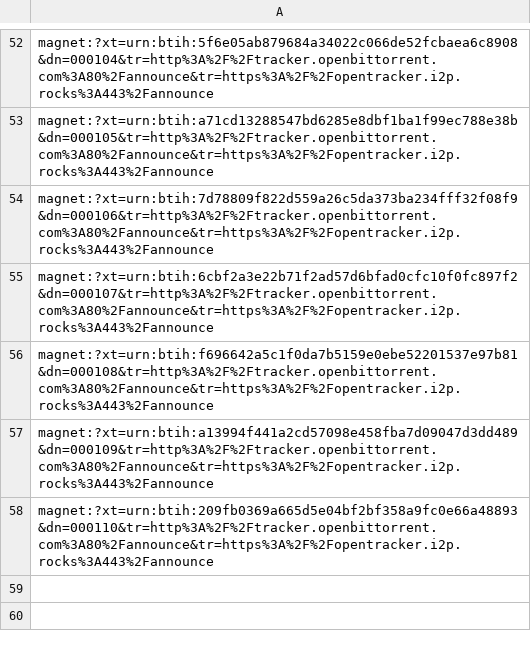
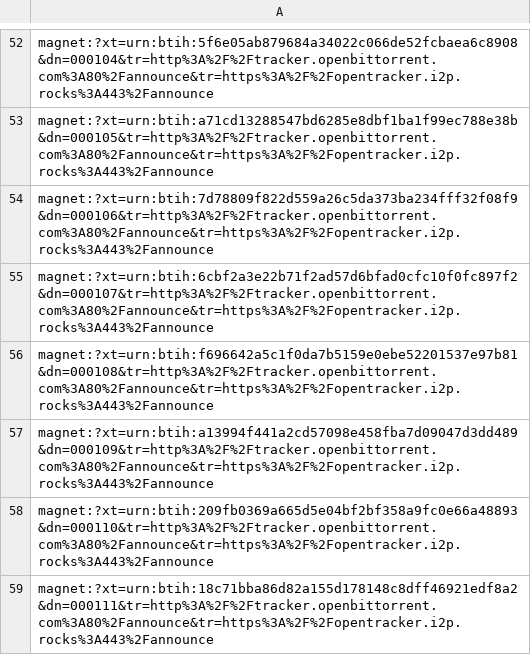
Before and after one commit to vgrichina/near-lake-torrents, a CSV file: mainnet/3.csv, drawn as a sheet; only a part is shown, gaps mark what is left out; the diff names each change by its address in the sheet, - before the commit and + after, or states it on an @@ line.

```diff
--- a/mainnet/3.csv
+++ b/mainnet/3.csv
+row 59: magnet:?xt=urn:btih:18c71bba86d82a155d178148c8dff46921edf8a2&dn=000111&tr=http%3A%2F%2Ftracker.openbittorrent.com%3A80%2Fannounce&tr=https%3A%2F%2Fopentracker.i2p.rocks%3A443%2Fannounce
```
Also changed, not shown: mainnet/0.csv, mainnet/1.csv, 2 other files.
